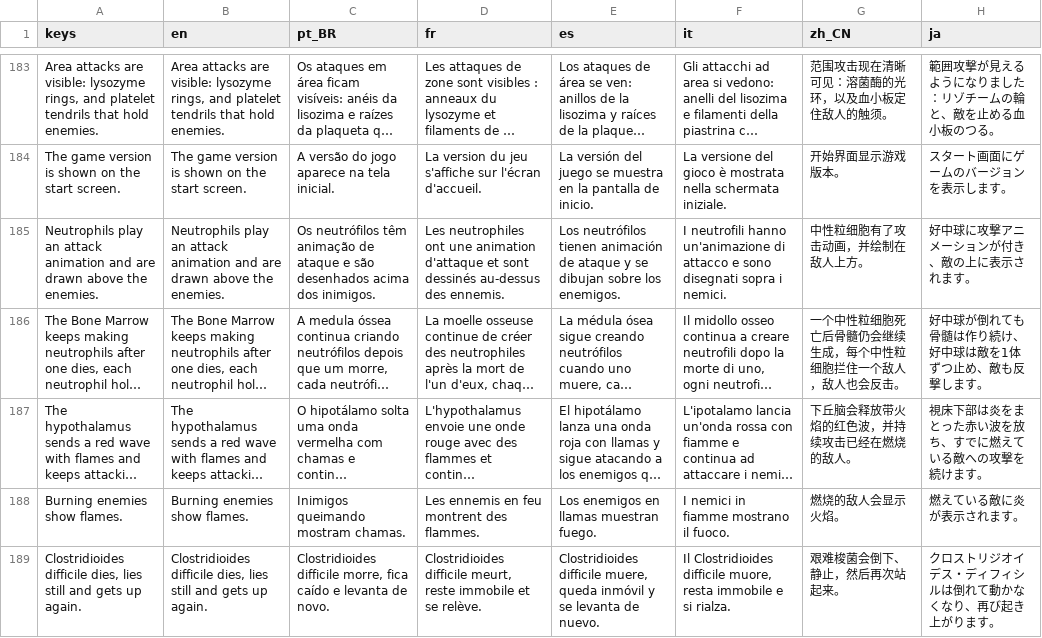
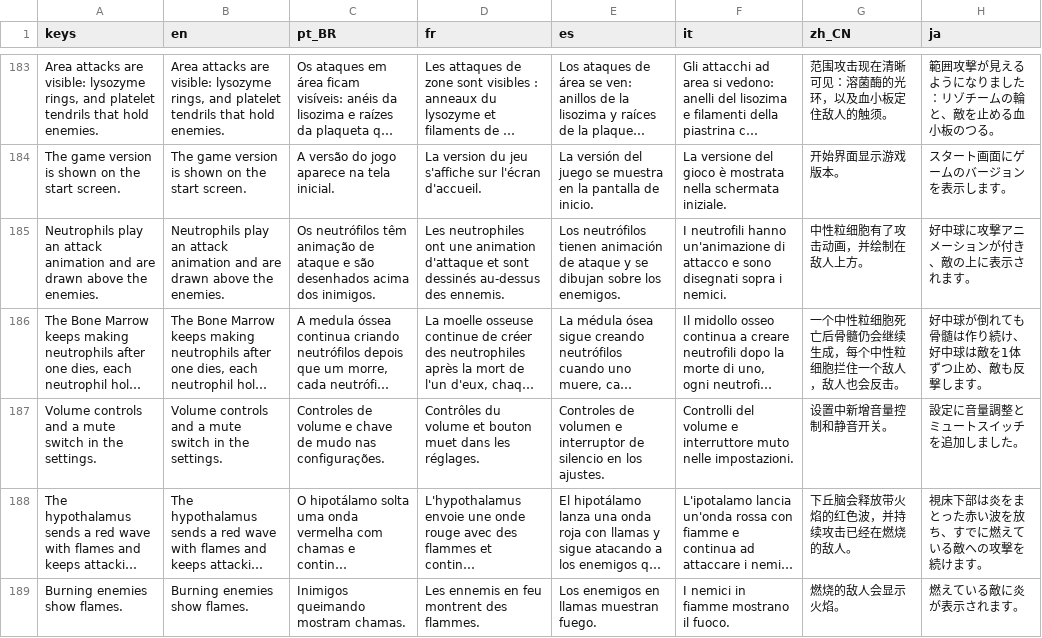
Before and after one commit to MarcelGFranca/body-defense, a CSV file: localization/translations.csv, drawn as a sheet; only a part is shown, gaps mark what is left out; the shorter side is filled out with more unchanged rows; long unchanged cells end in …; the diff names each change by its address in the sheet, - before the commit and + after, or states it on an @@ line.

```diff
--- a/localization/translations.csv
+++ b/localization/translations.csv
+row 187: Volume controls and a mute switch in the settings. | Volume controls and a mute switch in the settings. | Controles de volume e chave de mudo nas configurações. | Contrôles du volume et bouton muet dans les réglages. | Controles de volumen e interruptor de silencio en los ajustes. | Controlli del volume e interruttore muto nelle impostazioni. | 设置中新增音量控制和静音开关。 | 設定に音量調整とミュートスイッチを追加しました。
```
Also changed, not shown: 5 other files.
